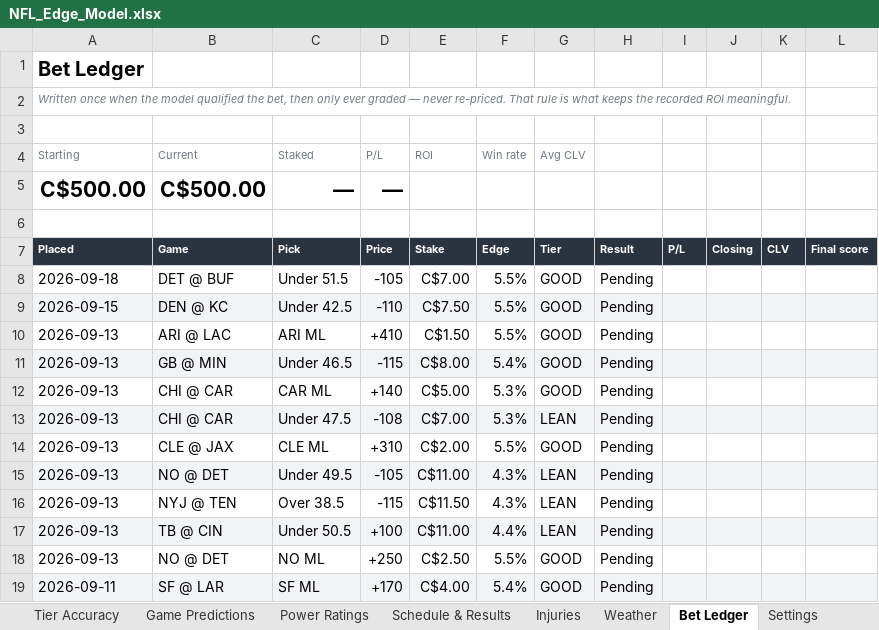
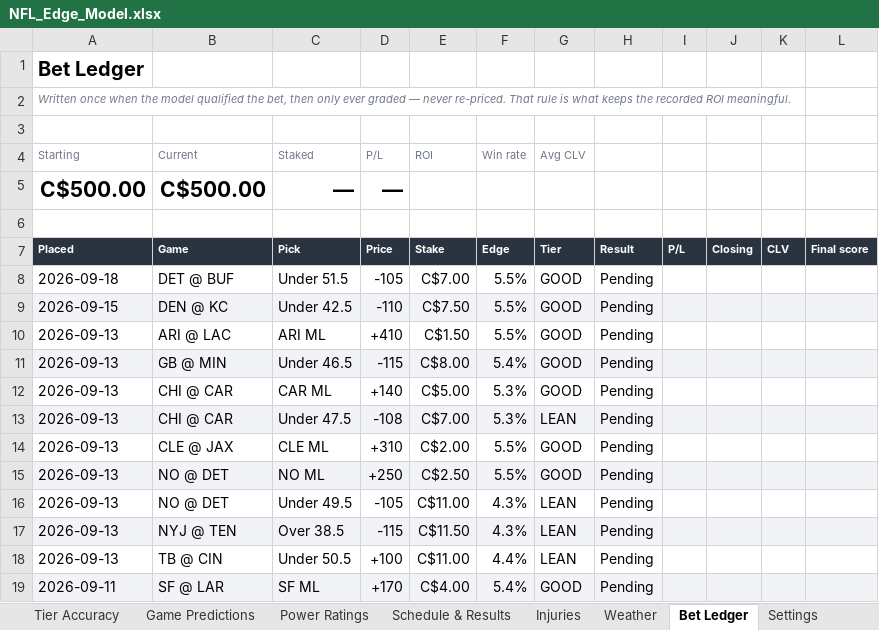
Before and after one commit to CHILLYCHILLY14/nfl-edge, an Excel workbook: NFL_Edge_Model.xlsx, sheet Bet Ledger, drawn as a sheet; values as stored, in another font and other column widths than the file's, no borders; table styles not drawn; addresses are those after the commit; the diff names each change by its address in the sheet, - before the commit and + after, or states it on an @@ line.

```diff
--- a/NFL_Edge_Model.xlsx (sheet Bet Ledger)
+++ b/NFL_Edge_Model.xlsx (sheet Bet Ledger)
@@ row 18 moved to row 15: 2026-09-13 @@
-A16:L16 fill: #F2F3F6
+A16:L16 fill: none
-A17:L17 fill: none
+A17:L17 fill: #F2F3F6
-A18:L18 fill: #F2F3F6
+A18:L18 fill: none
```
Also changed, not shown: sheet Full Board, sheet Weather, sheet Best Bets, sheet Injuries, sheet Schedule & Results, sheet Game Predictions, 3 more sheets, 18 other files.
